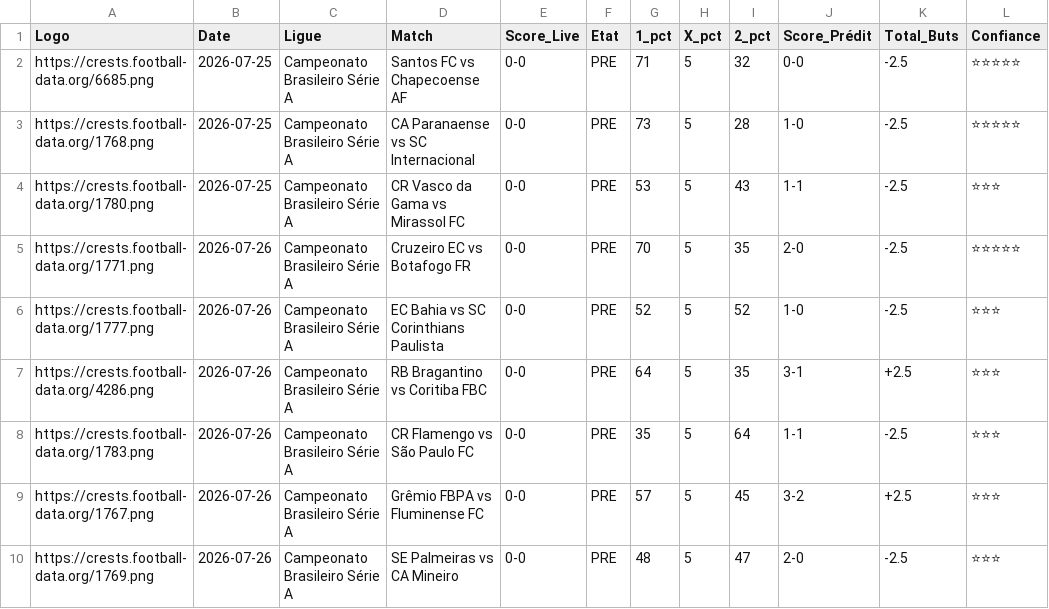
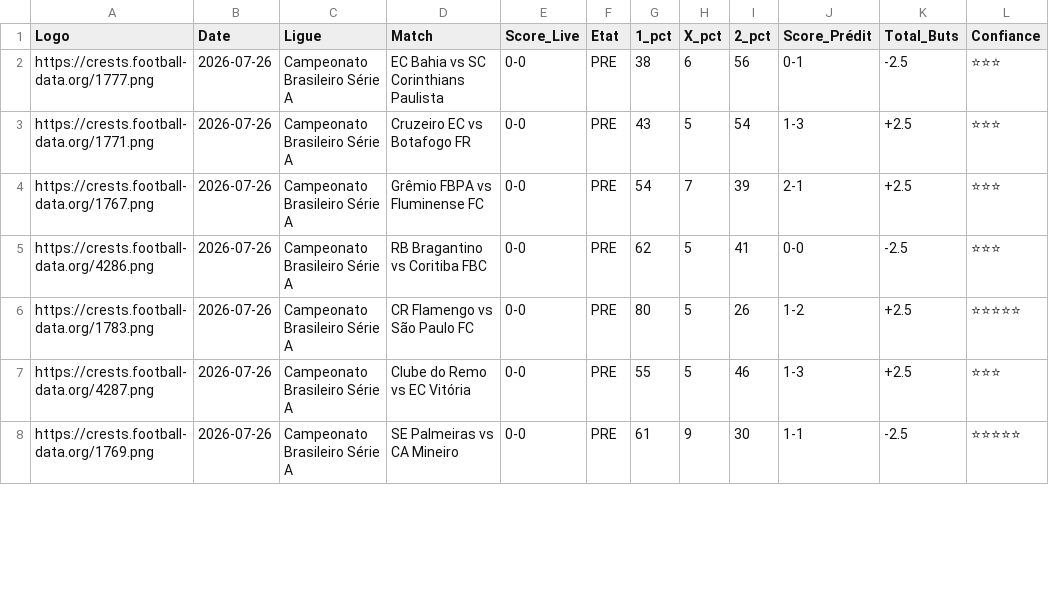
Before and after one commit to magangaromy7-del/ia-foot-hemery, a CSV file: match.csv, drawn as a sheet; only a part is shown; the diff covers the shown part only.

Commit message:
Mise à jour auto des matchs

```diff
--- a/match.csv
+++ b/match.csv
@@ -1,10 +1,8 @@
 Logo,Date,Ligue,Match,Score_Live,Etat,1_pct,X_pct,2_pct,Score_Prédit,Total_Buts,Confiance
-https://crests.football-data.org/6685.png,2026-07-25,Campeonato Brasileiro Série A,Santos FC vs Chapecoense AF,0-0,PRE,71,5,32,0-0,-2.5,⭐⭐⭐⭐⭐
-https://crests.football-data.org/1768.png,2026-07-25,Campeonato Brasileiro Série A,CA Paranaense vs SC Internacional,0-0,PRE,73,5,28,1-0,-2.5,⭐⭐⭐⭐⭐
-https://crests.football-data.org/1780.png,2026-07-25,Campeonato Brasileiro Série A,CR Vasco da Gama vs Mirassol FC,0-0,PRE,53,5,43,1-1,-2.5,⭐⭐⭐
-https://crests.football-data.org/1771.png,2026-07-26,Campeonato Brasileiro Série A,Cruzeiro EC vs Botafogo FR,0-0,PRE,70,5,35,2-0,-2.5,⭐⭐⭐⭐⭐
-https://crests.football-data.org/1777.png,2026-07-26,Campeonato Brasileiro Série A,EC Bahia vs SC Corinthians Paulista,0-0,PRE,52,5,52,1-0,-2.5,⭐⭐⭐
-https://crests.football-data.org/4286.png,2026-07-26,Campeonato Brasileiro Série A,RB Bragantino vs Coritiba FBC,0-0,PRE,64,5,35,3-1,+2.5,⭐⭐⭐
-https://crests.football-data.org/1783.png,2026-07-26,Campeonato Brasileiro Série A,CR Flamengo vs São Paulo FC,0-0,PRE,35,5,64,1-1,-2.5,⭐⭐⭐
-https://crests.football-data.org/1767.png,2026-07-26,Campeonato Brasileiro Série A,Grêmio FBPA vs Fluminense FC,0-0,PRE,57,5,45,3-2,+2.5,⭐⭐⭐
-https://crests.football-data.org/1769.png,2026-07-26,Campeonato Brasileiro Série A,SE Palmeiras vs CA Mineiro,0-0,PRE,48,5,47,2-0,-2.5,⭐⭐⭐
+https://crests.football-data.org/1777.png,2026-07-26,Campeonato Brasileiro Série A,EC Bahia vs SC Corinthians Paulista,0-0,PRE,38,6,56,0-1,-2.5,⭐⭐⭐
+https://crests.football-data.org/1771.png,2026-07-26,Campeonato Brasileiro Série A,Cruzeiro EC vs Botafogo FR,0-0,PRE,43,5,54,1-3,+2.5,⭐⭐⭐
+https://crests.football-data.org/1767.png,2026-07-26,Campeonato Brasileiro Série A,Grêmio FBPA vs Fluminense FC,0-0,PRE,54,7,39,2-1,+2.5,⭐⭐⭐
+https://crests.football-data.org/4286.png,2026-07-26,Campeonato Brasileiro Série A,RB Bragantino vs Coritiba FBC,0-0,PRE,62,5,41,0-0,-2.5,⭐⭐⭐
+https://crests.football-data.org/1783.png,2026-07-26,Campeonato Brasileiro Série A,CR Flamengo vs São Paulo FC,0-0,PRE,80,5,26,1-2,+2.5,⭐⭐⭐⭐⭐
+https://crests.football-data.org/4287.png,2026-07-26,Campeonato Brasileiro Série A,Clube do Remo vs EC Vitória,0-0,PRE,55,5,46,1-3,+2.5,⭐⭐⭐
+https://crests.football-data.org/1769.png,2026-07-26,Campeonato Brasileiro Série A,SE Palmeiras vs CA Mineiro,0-0,PRE,61,9,30,1-1,-2.5,⭐⭐⭐⭐⭐
```
Also changed, not shown: 1 removed row and 48 edited cells elsewhere in this file.
